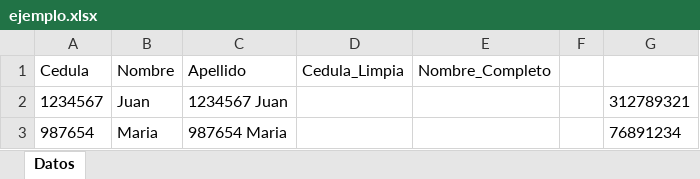
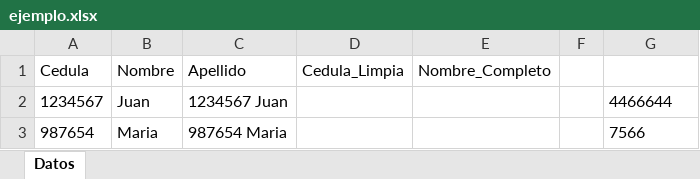
Before and after one commit to Esteban-Hoyos/IA344, an Excel workbook: Mision2/proyecto_tkinter_ia_excel/ejemplo.xlsx, sheet Datos, drawn as a sheet; values as stored, in another font and other column widths than the file's, no borders; the diff names each change by its address in the sheet, - before the commit and + after, or states it on an @@ line.

Commit message:
Funcionamiento completo reto 1

```diff
--- a/Mision2/proyecto_tkinter_ia_excel/ejemplo.xlsx (sheet Datos)
+++ b/Mision2/proyecto_tkinter_ia_excel/ejemplo.xlsx (sheet Datos)
-G2: 312789321
+G2: 4466644
-G3: 76891234
+G3: 7566
```
Also changed, not shown: 15 other files.
